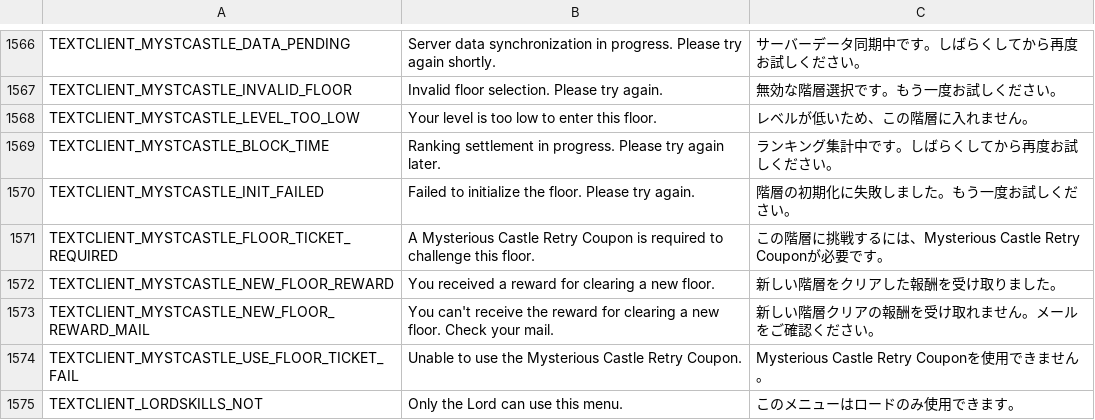
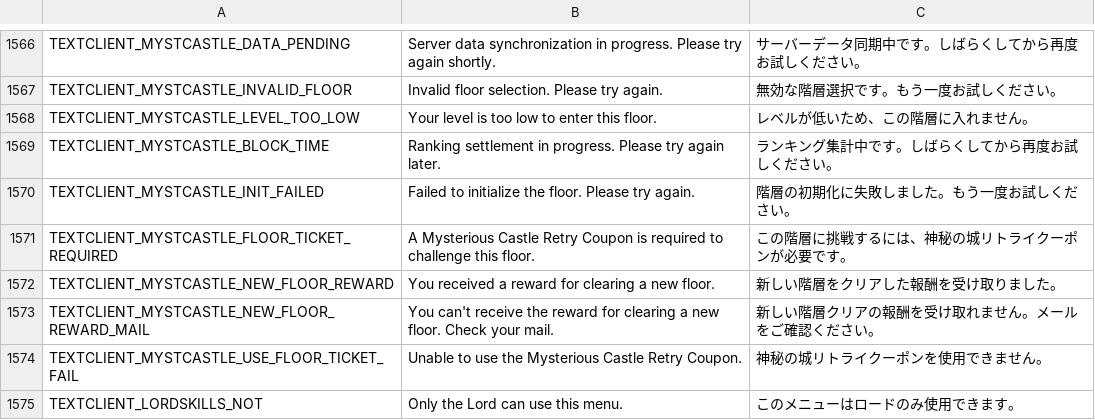
Before and after one commit to rica-augur/Flyff-Universe-Translations, a CSV file: Japanese/TextClient.csv, drawn as a sheet; only a part is shown, gaps mark what is left out.

```diff
--- a/Japanese/TextClient.csv
+++ b/Japanese/TextClient.csv
@@ -1570,6 +1570,6 @@ TEXTCLIENT_MYSTCASTLE_BLOCK_TIME,Ranking settlement in progress. Please try agai
 TEXTCLIENT_MYSTCASTLE_INIT_FAILED,Failed to initialize the floor. Please try again.,階層の初期化に失敗しました。もう一度お試しください。
-TEXTCLIENT_MYSTCASTLE_FLOOR_TICKET_REQUIRED,A Mysterious Castle Retry Coupon is required to challenge this floor.,この階層に挑戦するには、Mysterious Castle Retry Couponが必要です。
+TEXTCLIENT_MYSTCASTLE_FLOOR_TICKET_REQUIRED,A Mysterious Castle Retry Coupon is required to challenge this floor.,この階層に挑戦するには、神秘の城リトライクーポンが必要です。
 TEXTCLIENT_MYSTCASTLE_NEW_FLOOR_REWARD,You received a reward for clearing a new floor.,新しい階層をクリアした報酬を受け取りました。
 TEXTCLIENT_MYSTCASTLE_NEW_FLOOR_REWARD_MAIL,You can't receive the reward for clearing a new floor. Check your mail.,新しい階層クリアの報酬を受け取れません。メールをご確認ください。
-TEXTCLIENT_MYSTCASTLE_USE_FLOOR_TICKET_FAIL,Unable to use the Mysterious Castle Retry Coupon.,Mysterious Castle Retry Couponを使用できません。
+TEXTCLIENT_MYSTCASTLE_USE_FLOOR_TICKET_FAIL,Unable to use the Mysterious Castle Retry Coupon.,神秘の城リトライクーポンを使用できません。
 TEXTCLIENT_LORDSKILLS_NOT,Only the Lord can use this menu.,このメニューはロードのみ使用できます。
```
Also changed, not shown: Japanese/Map.csv, Japanese/MoverMenus.csv, 3 other files.
